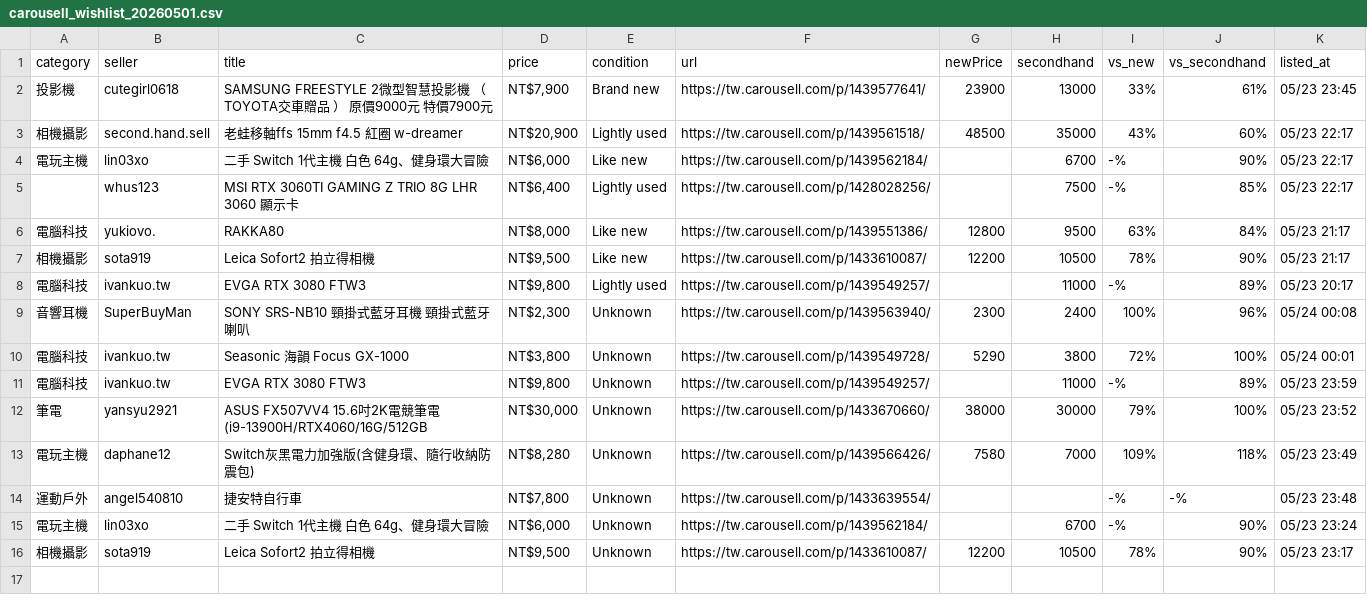
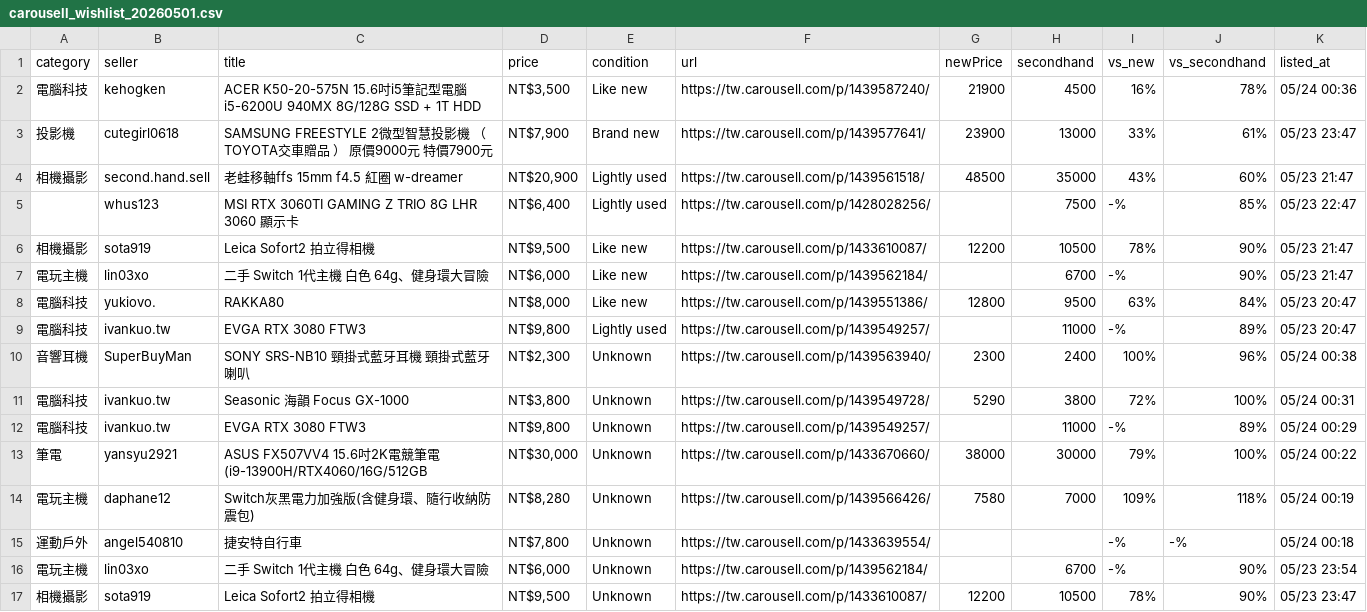
Before and after one commit to yangnim21029/cheap-product, a CSV file: carousell_wishlist_20260501.csv, drawn as a sheet.

```diff
--- a/carousell_wishlist_20260501.csv
+++ b/carousell_wishlist_20260501.csv
@@ -1,16 +1,17 @@
 category|seller|title|price|condition|url|newPrice|secondhand|vs_new|vs_secondhand|listed_at
-投影機|cutegirl0618|SAMSUNG FREESTYLE 2微型智慧投影機 （TOYOTA交車贈品 ） 原價9000元 特價7900元|NT$7,900|Brand new|https://tw.carousell.com/p/1439577641/|23900|13000|33%|61%|05/23 23:45
-相機攝影|second.hand.sell|老蛙移軸ffs 15mm f4.5 紅圈 w-dreamer|NT$20,900|Lightly used|https://tw.carousell.com/p/1439561518/|48500|35000|43%|60%|05/23 22:17
-電玩主機|lin03xo|二手 Switch 1代主機 白色 64g、健身環大冒險|NT$6,000|Like new|https://tw.carousell.com/p/1439562184/||6700|-%|90%|05/23 22:17
-|whus123|MSI RTX 3060TI GAMING Z TRIO 8G LHR 3060 顯示卡|NT$6,400|Lightly used|https://tw.carousell.com/p/1428028256/||7500|-%|85%|05/23 22:17
-電腦科技|yukiovo.|RAKKA80|NT$8,000|Like new|https://tw.carousell.com/p/1439551386/|12800|9500|63%|84%|05/23 21:17
-相機攝影|sota919|Leica Sofort2 拍立得相機|NT$9,500|Like new|https://tw.carousell.com/p/1433610087/|12200|10500|78%|90%|05/23 21:17
-電腦科技|ivankuo.tw|EVGA RTX 3080 FTW3|NT$9,800|Lightly used|https://tw.carousell.com/p/1439549257/||11000|-%|89%|05/23 20:17
-音響耳機|SuperBuyMan|SONY SRS-NB10 頸掛式藍牙耳機 頸掛式藍牙喇叭|NT$2,300|Unknown|https://tw.carousell.com/p/1439563940/|2300|2400|100%|96%|05/24 00:08
-電腦科技|ivankuo.tw|Seasonic 海韻 Focus GX-1000|NT$3,800|Unknown|https://tw.carousell.com/p/1439549728/|5290|3800|72%|100%|05/24 00:01
-電腦科技|ivankuo.tw|EVGA RTX 3080 FTW3|NT$9,800|Unknown|https://tw.carousell.com/p/1439549257/||11000|-%|89%|05/23 23:59
-筆電|yansyu2921|ASUS FX507VV4 15.6吋2K電競筆電 (i9-13900H/RTX4060/16G/512GB|NT$30,000|Unknown|https://tw.carousell.com/p/1433670660/|38000|30000|79%|100%|05/23 23:52
-電玩主機|daphane12|Switch灰黑電力加強版(含健身環、隨行收納防震包)|NT$8,280|Unknown|https://tw.carousell.com/p/1439566426/|7580|7000|109%|118%|05/23 23:49
-運動戶外|angel540810|捷安特自行車|NT$7,800|Unknown|https://tw.carousell.com/p/1433639554/|||-%|-%|05/23 23:48
-電玩主機|lin03xo|二手 Switch 1代主機 白色 64g、健身環大冒險|NT$6,000|Unknown|https://tw.carousell.com/p/1439562184/||6700|-%|90%|05/23 23:24
-相機攝影|sota919|Leica Sofort2 拍立得相機|NT$9,500|Unknown|https://tw.carousell.com/p/1433610087/|12200|10500|78%|90%|05/23 23:17
+電腦科技|kehogken|ACER K50-20-575N 15.6吋i5筆記型電腦i5-6200U 940MX 8G/128G SSD + 1T HDD|NT$3,500|Like new|https://tw.carousell.com/p/1439587240/|21900|4500|16%|78%|05/24 00:36
+投影機|cutegirl0618|SAMSUNG FREESTYLE 2微型智慧投影機 （TOYOTA交車贈品 ） 原價9000元 特價7900元|NT$7,900|Brand new|https://tw.carousell.com/p/1439577641/|23900|13000|33%|61%|05/23 23:47
+相機攝影|second.hand.sell|老蛙移軸ffs 15mm f4.5 紅圈 w-dreamer|NT$20,900|Lightly used|https://tw.carousell.com/p/1439561518/|48500|35000|43%|60%|05/23 21:47
+|whus123|MSI RTX 3060TI GAMING Z TRIO 8G LHR 3060 顯示卡|NT$6,400|Lightly used|https://tw.carousell.com/p/1428028256/||7500|-%|85%|05/23 22:47
+相機攝影|sota919|Leica Sofort2 拍立得相機|NT$9,500|Like new|https://tw.carousell.com/p/1433610087/|12200|10500|78%|90%|05/23 21:47
+電玩主機|lin03xo|二手 Switch 1代主機 白色 64g、健身環大冒險|NT$6,000|Like new|https://tw.carousell.com/p/1439562184/||6700|-%|90%|05/23 21:47
+電腦科技|yukiovo.|RAKKA80|NT$8,000|Like new|https://tw.carousell.com/p/1439551386/|12800|9500|63%|84%|05/23 20:47
+電腦科技|ivankuo.tw|EVGA RTX 3080 FTW3|NT$9,800|Lightly used|https://tw.carousell.com/p/1439549257/||11000|-%|89%|05/23 20:47
+音響耳機|SuperBuyMan|SONY SRS-NB10 頸掛式藍牙耳機 頸掛式藍牙喇叭|NT$2,300|Unknown|https://tw.carousell.com/p/1439563940/|2300|2400|100%|96%|05/24 00:38
+電腦科技|ivankuo.tw|Seasonic 海韻 Focus GX-1000|NT$3,800|Unknown|https://tw.carousell.com/p/1439549728/|5290|3800|72%|100%|05/24 00:31
+電腦科技|ivankuo.tw|EVGA RTX 3080 FTW3|NT$9,800|Unknown|https://tw.carousell.com/p/1439549257/||11000|-%|89%|05/24 00:29
+筆電|yansyu2921|ASUS FX507VV4 15.6吋2K電競筆電 (i9-13900H/RTX4060/16G/512GB|NT$30,000|Unknown|https://tw.carousell.com/p/1433670660/|38000|30000|79%|100%|05/24 00:22
+電玩主機|daphane12|Switch灰黑電力加強版(含健身環、隨行收納防震包)|NT$8,280|Unknown|https://tw.carousell.com/p/1439566426/|7580|7000|109%|118%|05/24 00:19
+運動戶外|angel540810|捷安特自行車|NT$7,800|Unknown|https://tw.carousell.com/p/1433639554/|||-%|-%|05/24 00:18
+電玩主機|lin03xo|二手 Switch 1代主機 白色 64g、健身環大冒險|NT$6,000|Unknown|https://tw.carousell.com/p/1439562184/||6700|-%|90%|05/23 23:54
+相機攝影|sota919|Leica Sofort2 拍立得相機|NT$9,500|Unknown|https://tw.carousell.com/p/1433610087/|12200|10500|78%|90%|05/23 23:47
```
Also changed, not shown: 7 other files.
